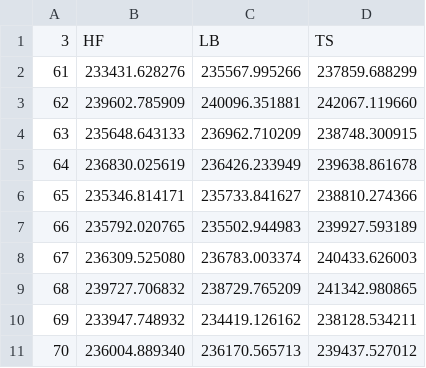
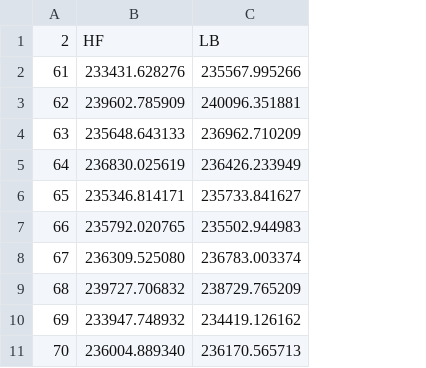
Before and after one commit to martina-boscolo/operations_research_2, a CSV file: scripts/matheuristics/matheu_comp.csv, drawn as a sheet; the diff names each change by its address in the sheet, - before the commit and + after, or states it on an @@ line.

```diff
--- a/scripts/matheuristics/matheu_comp.csv
+++ b/scripts/matheuristics/matheu_comp.csv
-column D, rows 1-11: TS | 237859.688299 | 242067.119660 | 238748.300915 | 239638.861678 | 238810.274366 | 239927.593189 | 240433.626003 | 241342.980865 | 238128.534211 | 239437.527012
-A1: 3
+A1: 2
```
Also changed, not shown: 2 other files.
